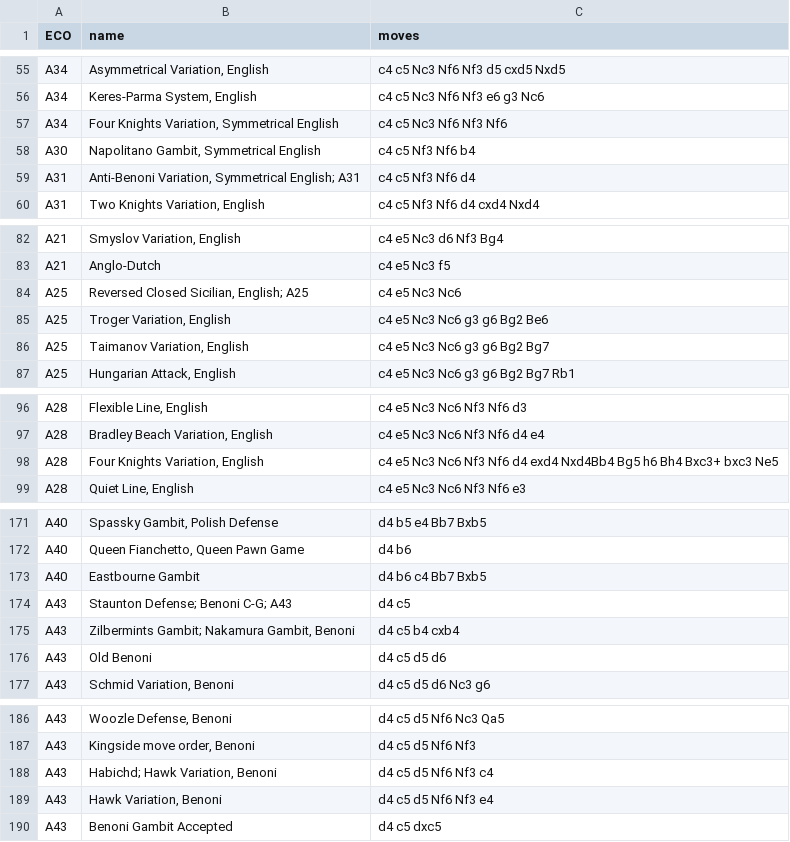
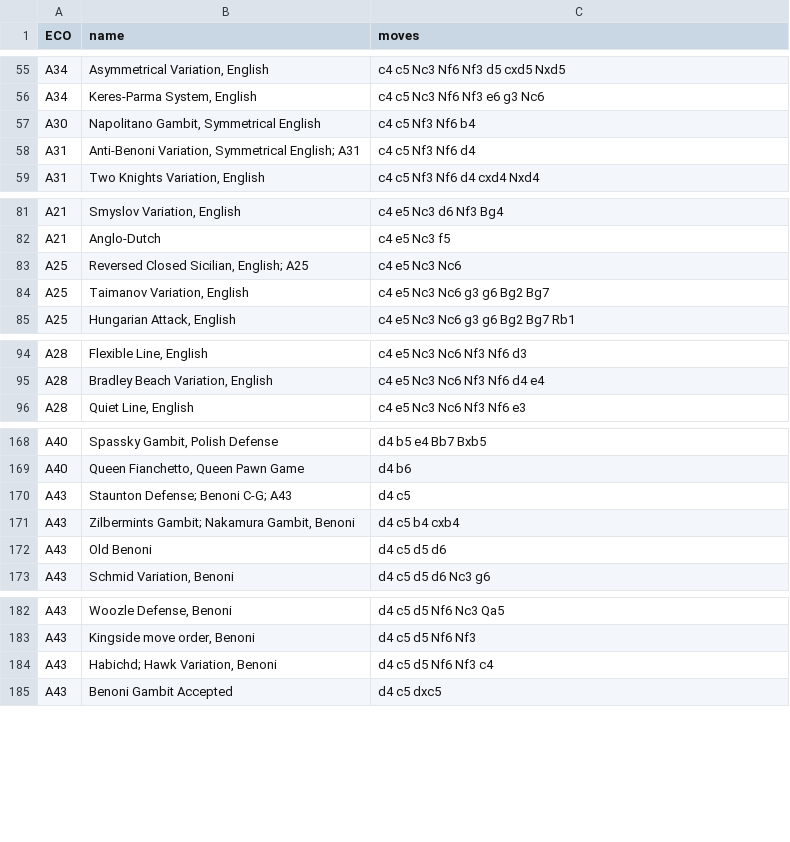
Before and after one commit to JackGude/AZ-clone, a CSV file: openings/selfplay_openings.csv, drawn as a sheet; only a part is shown, gaps mark what is left out; the diff covers the shown part only.

```diff
--- a/openings/selfplay_openings.csv
+++ b/openings/selfplay_openings.csv
@@ -56,3 +56,2 @@ A34,"Asymmetrical Variation, English",c4 c5 Nc3 Nf6 Nf3 d5 cxd5 Nxd5
 A34,"Keres-Parma System, English",c4 c5 Nc3 Nf6 Nf3 e6 g3 Nc6
-A34,"Four Knights Variation, Symmetrical English",c4 c5 Nc3 Nf6 Nf3 Nf6
 A30,"Napolitano Gambit, Symmetrical English",c4 c5 Nf3 Nf6 b4
@@ -84,3 +83,2 @@ A21,Anglo-Dutch,c4 e5 Nc3 f5
 A25,"Reversed Closed Sicilian, English; A25",c4 e5 Nc3 Nc6
-A25,"Troger Variation, English",c4 e5 Nc3 Nc6 g3 g6 Bg2 Be6
 A25,"Taimanov Variation, English",c4 e5 Nc3 Nc6 g3 g6 Bg2 Bg7
@@ -97,3 +95,2 @@ A28,"Flexible Line, English",c4 e5 Nc3 Nc6 Nf3 Nf6 d3
 A28,"Bradley Beach Variation, English",c4 e5 Nc3 Nc6 Nf3 Nf6 d4 e4
-A28,"Four Knights Variation, English",c4 e5 Nc3 Nc6 Nf3 Nf6 d4 exd4 Nxd4Bb4 Bg5 h6 Bh4 Bxc3+ bxc3 Ne5
 A28,"Quiet Line, English",c4 e5 Nc3 Nc6 Nf3 Nf6 e3
@@ -172,3 +169,2 @@ A40,"Spassky Gambit, Polish Defense",d4 b5 e4 Bb7 Bxb5
 A40,"Queen Fianchetto, Queen Pawn Game",d4 b6
-A40,Eastbourne Gambit,d4 b6 c4 Bb7 Bxb5
 A43,Staunton Defense; Benoni C-G; A43,d4 c5
@@ -188,3 +184,2 @@ A43,"Kingside move order, Benoni",d4 c5 d5 Nf6 Nf3
 A43,"Habichd; Hawk Variation, Benoni",d4 c5 d5 Nf6 Nf3 c4
-A43,"Hawk Variation, Benoni",d4 c5 d5 Nf6 Nf3 e4
 A43,Benoni Gambit Accepted,d4 c5 dxc5
```
Also changed, not shown: 54 removed rows elsewhere in this file.
